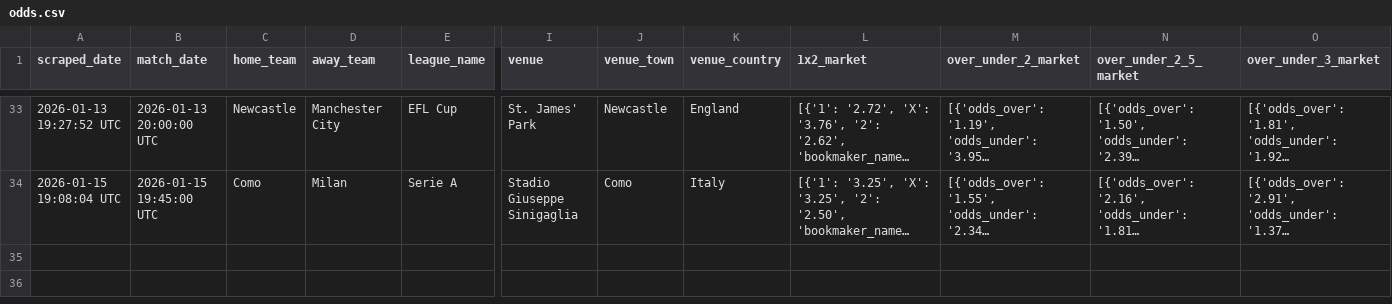
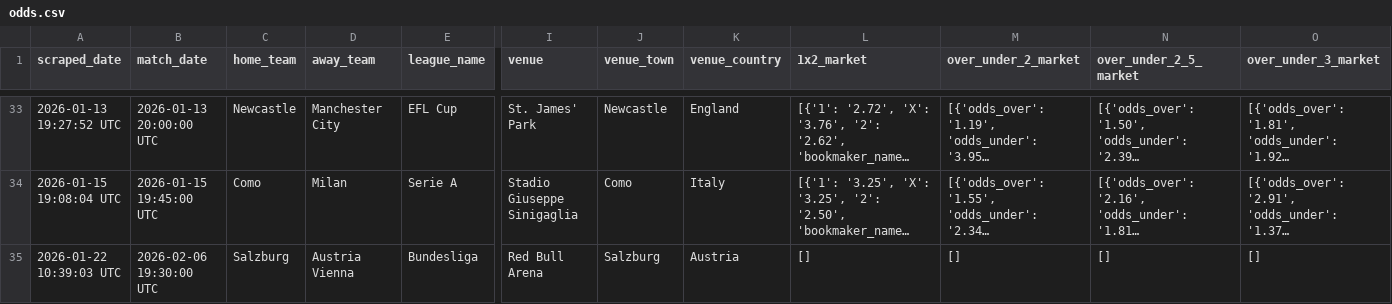
Before and after one commit to ryanlam0618/aifootballbets, a CSV file: data/odds.csv, drawn as a sheet; only a part is shown, gaps mark what is left out; long unchanged cells end in …; rows hold the shown columns only; the diff names each change by its address in the sheet, - before the commit and + after, or states it on an @@ line.

```diff
--- a/data/odds.csv
+++ b/data/odds.csv
+row 35: 2026-01-22 10:39:03 UTC | 2026-02-06 19:30:00 UTC | Salzburg | Austria Vienna | Bundesliga | Red Bull Arena | Salzburg | Austria | [] | [] | [] | []
```
Also changed, not shown: 6 other files.
